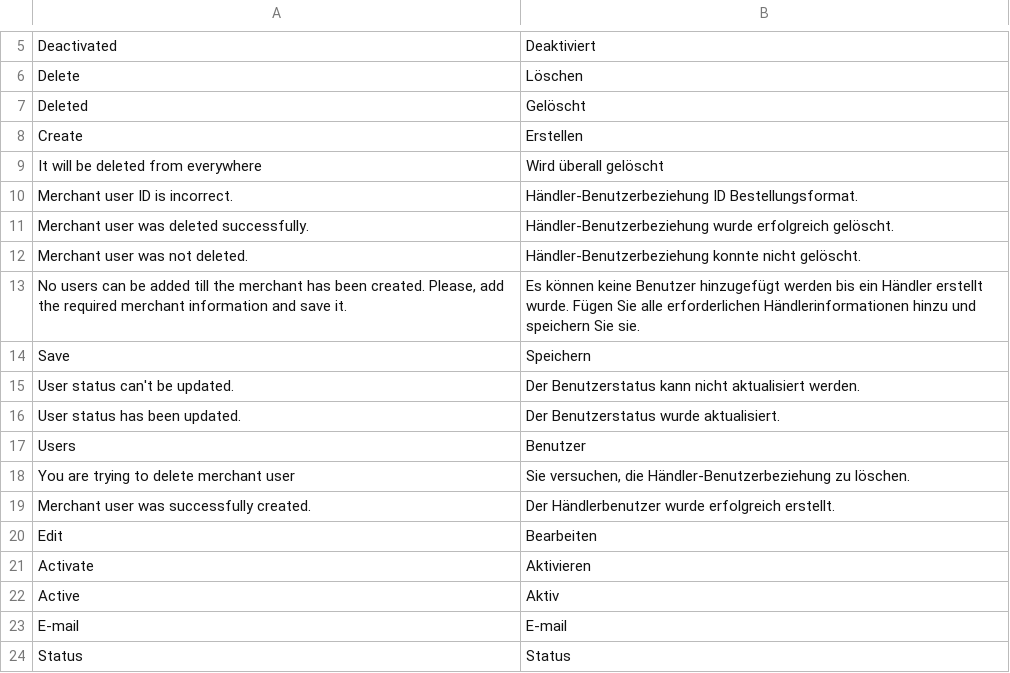
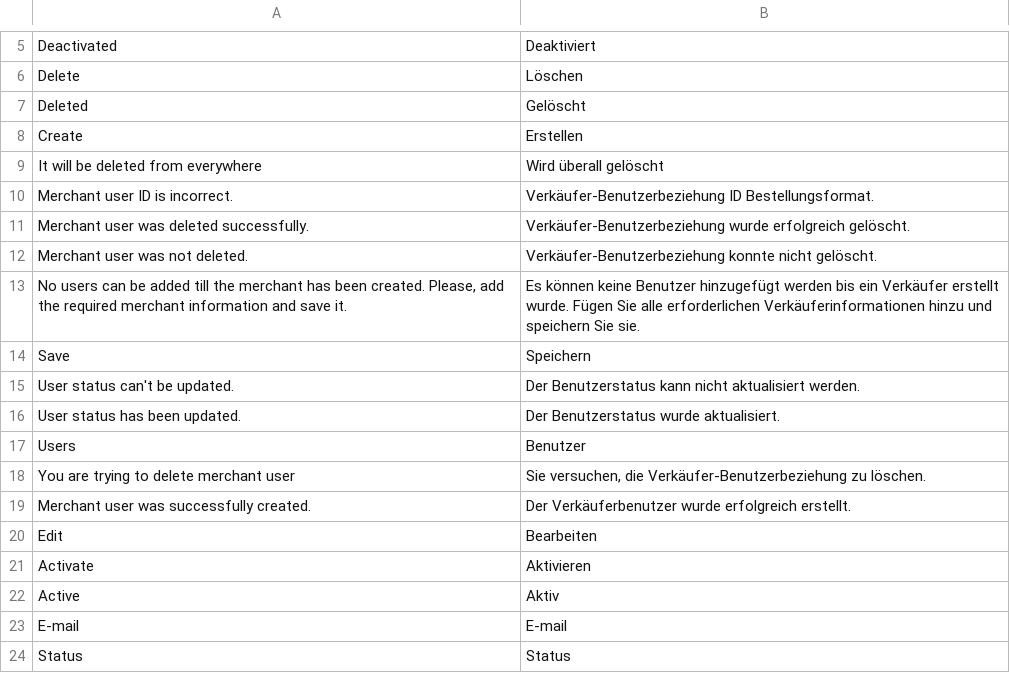
Before and after one commit to spryker/merchant-user-gui, a CSV file: data/translation/Zed/de_DE.csv, drawn as a sheet; only a part is shown, gaps mark what is left out.

Commit message:
BO-2193 fixed translations for DE locale. (#7804)
BO-2193 Missing & Improved DE translations

```diff
--- a/data/translation/Zed/de_DE.csv
+++ b/data/translation/Zed/de_DE.csv
@@ -9,6 +9,6 @@ Create,Erstellen
 "It will be deleted from everywhere","Wird überall gelöscht"
-"Merchant user ID is incorrect.","Händler-Benutzerbeziehung ID Bestellungsformat."
-"Merchant user was deleted successfully.","Händler-Benutzerbeziehung wurde erfolgreich gelöscht."
-"Merchant user was not deleted.","Händler-Benutzerbeziehung konnte nicht gelöscht."
-"No users can be added till the merchant has been created. Please, add the required merchant information and save it.","Es können keine Benutzer hinzugefügt werden bis ein Händler erstellt wurde. Fügen Sie alle erforderlichen Händlerinformationen hinzu und speichern Sie sie."
+"Merchant user ID is incorrect.","Verkäufer-Benutzerbeziehung ID Bestellungsformat."
+"Merchant user was deleted successfully.","Verkäufer-Benutzerbeziehung wurde erfolgreich gelöscht."
+"Merchant user was not deleted.","Verkäufer-Benutzerbeziehung konnte nicht gelöscht."
+"No users can be added till the merchant has been created. Please, add the required merchant information and save it.","Es können keine Benutzer hinzugefügt werden bis ein Verkäufer erstellt wurde. Fügen Sie alle erforderlichen Verkäuferinformationen hinzu und speichern Sie sie."
 Save,Speichern
@@ -17,4 +17,4 @@ Save,Speichern
 Users,Benutzer
-"You are trying to delete merchant user","Sie versuchen, die Händler-Benutzerbeziehung zu löschen."
-"Merchant user was successfully created.","Der Händlerbenutzer wurde erfolgreich erstellt."
+"You are trying to delete merchant user","Sie versuchen, die Verkäufer-Benutzerbeziehung zu löschen."
+"Merchant user was successfully created.","Der Verkäuferbenutzer wurde erfolgreich erstellt."
 Edit,Bearbeiten
```
